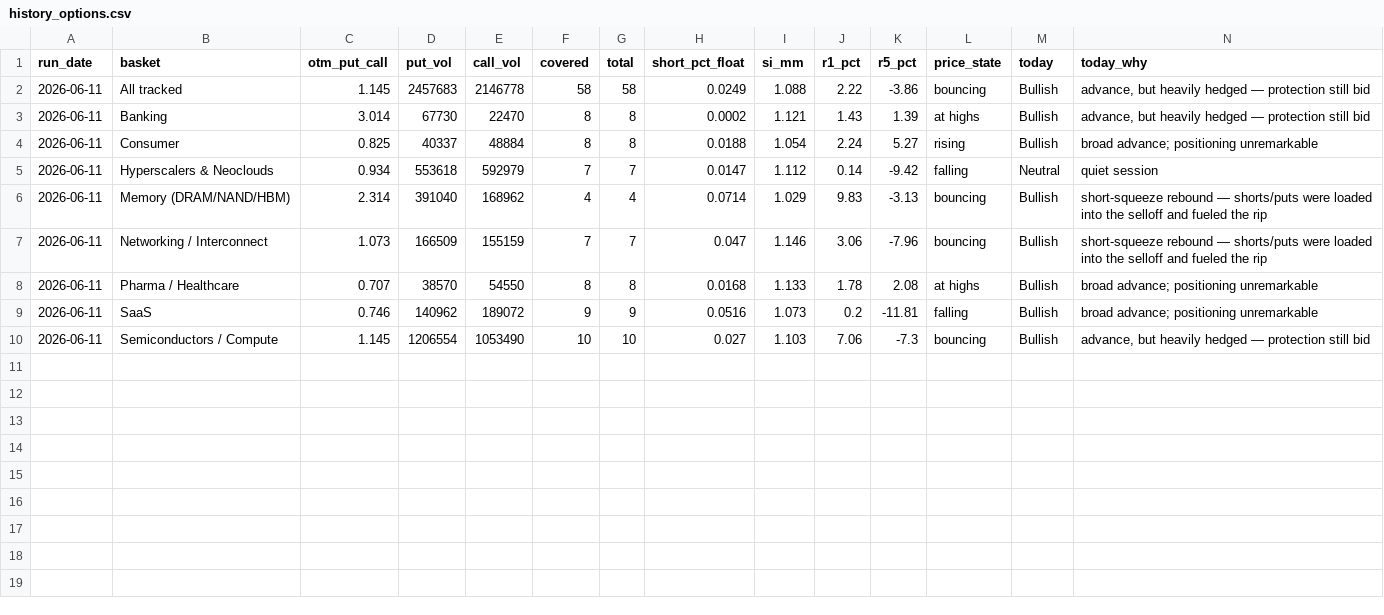
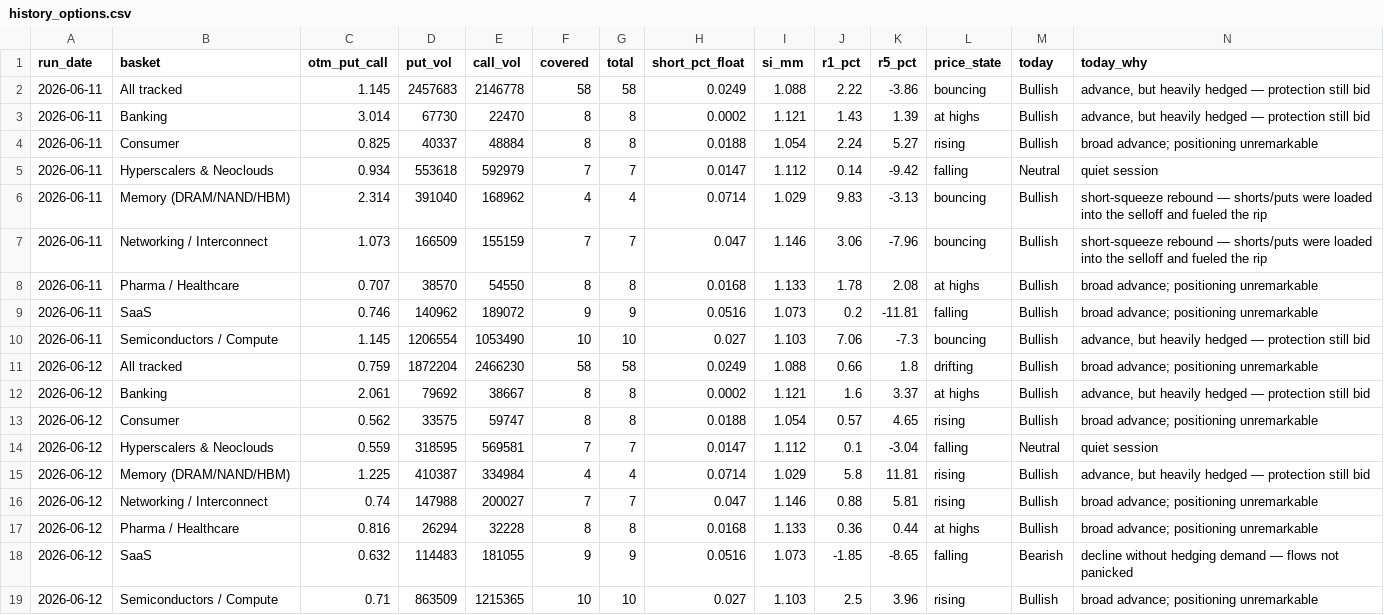
Before and after one commit to saumikvij-gif/Market-Summary-Bot, a CSV file: history_options.csv, drawn as a sheet; the diff names each change by its address in the sheet, - before the commit and + after, or states it on an @@ line.

```diff
--- a/history_options.csv
+++ b/history_options.csv
+row 11: 2026-06-12 | All tracked | 0.759 | 1872204 | 2466230 | 58 | 58 | 0.0249 | 1.088 | 0.66 | 1.8 | drifting | Bullish | broad advance; positioning unremarkable
+row 12: 2026-06-12 | Banking | 2.061 | 79692 | 38667 | 8 | 8 | 0.0002 | 1.121 | 1.6 | 3.37 | at highs | Bullish | advance, but heavily hedged — protection still bid
+row 13: 2026-06-12 | Consumer | 0.562 | 33575 | 59747 | 8 | 8 | 0.0188 | 1.054 | 0.57 | 4.65 | rising | Bullish | broad advance; positioning unremarkable
+row 14: 2026-06-12 | Hyperscalers & Neoclouds | 0.559 | 318595 | 569581 | 7 | 7 | 0.0147 | 1.112 | 0.1 | -3.04 | falling | Neutral | quiet session
+row 15: 2026-06-12 | Memory (DRAM/NAND/HBM) | 1.225 | 410387 | 334984 | 4 | 4 | 0.0714 | 1.029 | 5.8 | 11.81 | rising | Bullish | advance, but heavily hedged — protection still bid
+row 16: 2026-06-12 | Networking / Interconnect | 0.74 | 147988 | 200027 | 7 | 7 | 0.047 | 1.146 | 0.88 | 5.81 | rising | Bullish | broad advance; positioning unremarkable
+row 17: 2026-06-12 | Pharma / Healthcare | 0.816 | 26294 | 32228 | 8 | 8 | 0.0168 | 1.133 | 0.36 | 0.44 | at highs | Bullish | broad advance; positioning unremarkable
+row 18: 2026-06-12 | SaaS | 0.632 | 114483 | 181055 | 9 | 9 | 0.0516 | 1.073 | -1.85 | -8.65 | falling | Bearish | decline without hedging demand — flows not panicked
+row 19: 2026-06-12 | Semiconductors / Compute | 0.71 | 863509 | 1215365 | 10 | 10 | 0.027 | 1.103 | 2.5 | 3.96 | rising | Bullish | broad advance; positioning unremarkable
```
Also changed, not shown: history_quotes.csv, history_summaries.csv, 3 other files.
